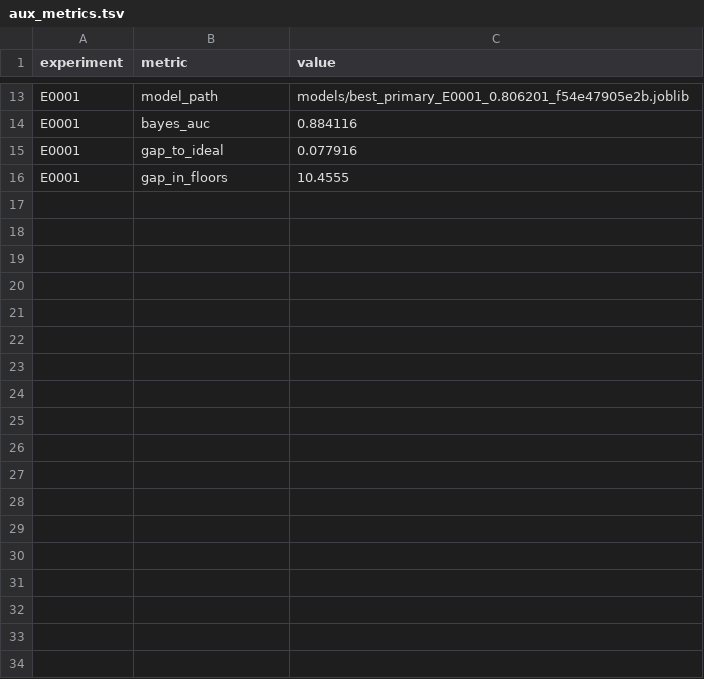
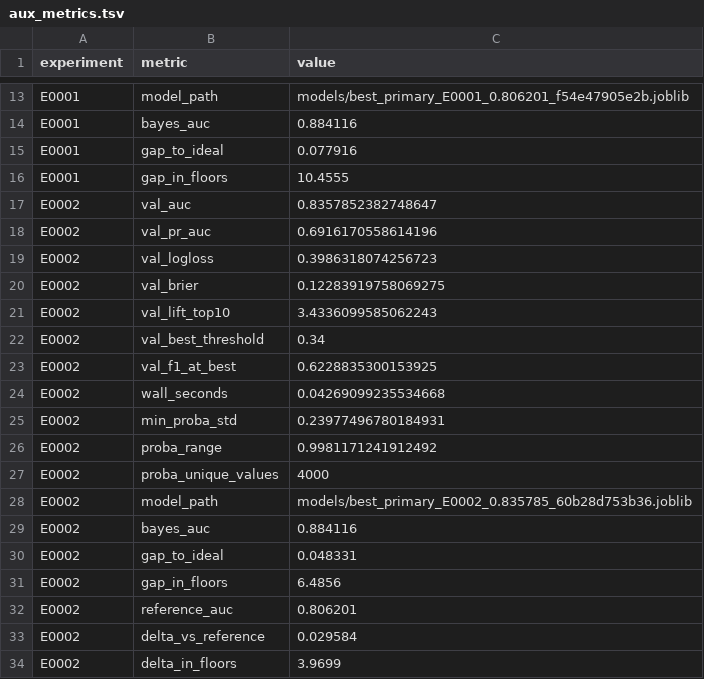
Before and after one commit to Xiang-Shan/klein-auto-research, a TSV file: studies/00-known-truth-quickstart/aux_metrics.tsv, drawn as a sheet; only a part is shown, gaps mark what is left out; the diff names each change by its address in the sheet, - before the commit and + after, or states it on an @@ line.

```diff
--- a/studies/00-known-truth-quickstart/aux_metrics.tsv
+++ b/studies/00-known-truth-quickstart/aux_metrics.tsv
+row 17: E0002 | val_auc | 0.8357852382748647
+row 18: E0002 | val_pr_auc | 0.6916170558614196
+row 19: E0002 | val_logloss | 0.3986318074256723
+row 20: E0002 | val_brier | 0.12283919758069275
+row 21: E0002 | val_lift_top10 | 3.4336099585062243
+row 22: E0002 | val_best_threshold | 0.34
+row 23: E0002 | val_f1_at_best | 0.6228835300153925
+row 24: E0002 | wall_seconds | 0.04269099235534668
+row 25: E0002 | min_proba_std | 0.23977496780184931
+row 26: E0002 | proba_range | 0.9981171241912492
+row 27: E0002 | proba_unique_values | 4000
+row 28: E0002 | model_path | models/best_primary_E0002_0.835785_60b28d753b36.joblib
+row 29: E0002 | bayes_auc | 0.884116
+row 30: E0002 | gap_to_ideal | 0.048331
+row 31: E0002 | gap_in_floors | 6.4856
+row 32: E0002 | reference_auc | 0.806201
+row 33: E0002 | delta_vs_reference | 0.029584
+row 34: E0002 | delta_in_floors | 3.9699
```
Also changed, not shown: studies/00-known-truth-quickstart/models/manifest.tsv, studies/00-known-truth-quickstart/results.tsv, 4 other files.
